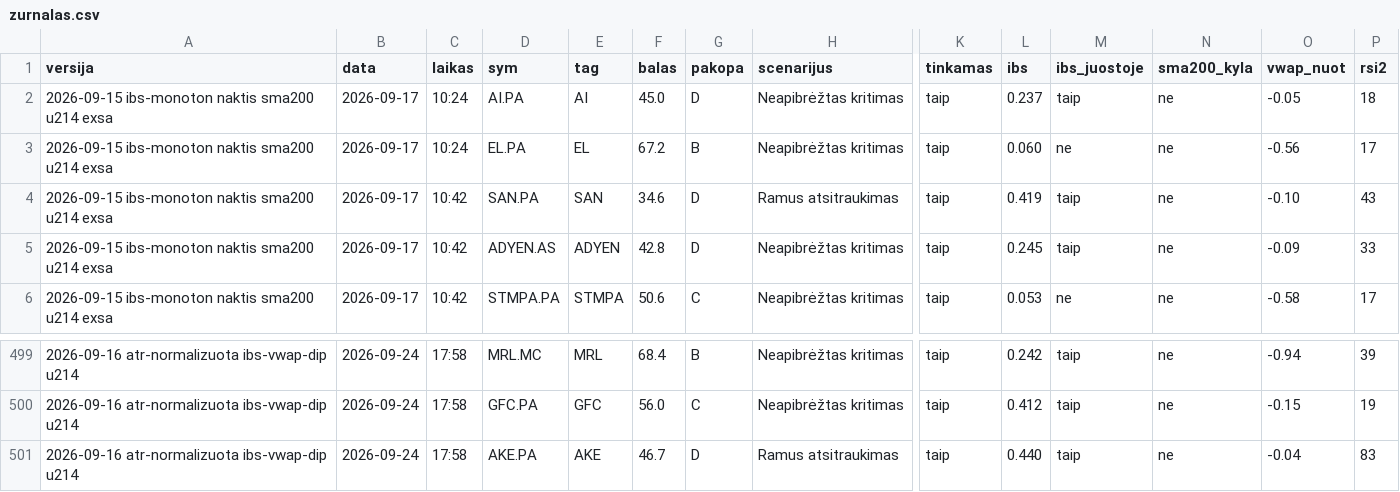
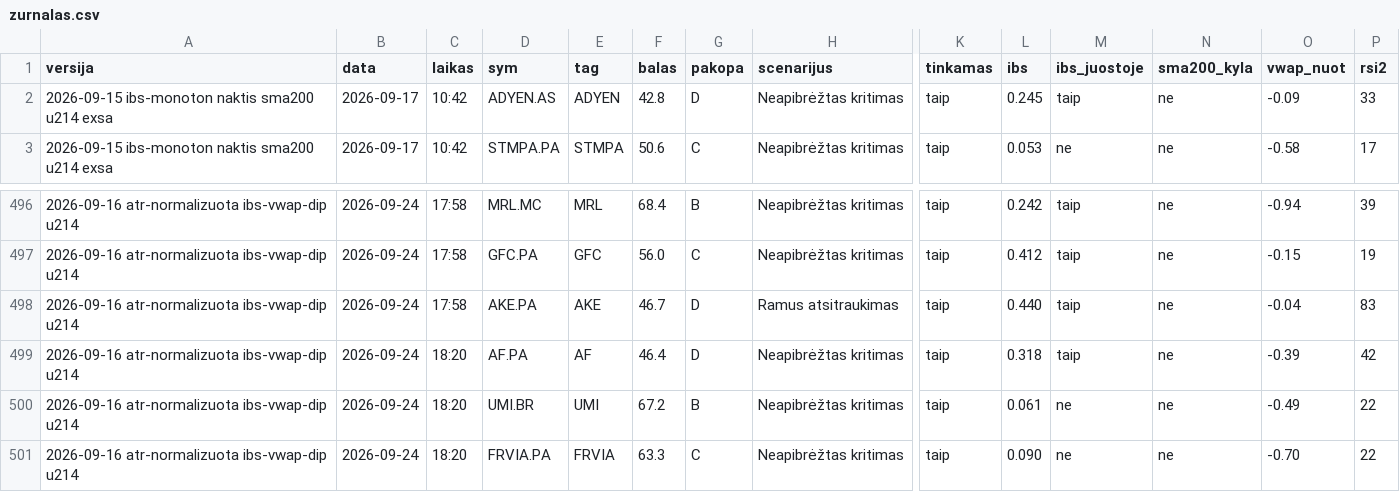
Before and after one commit to MantasBud/Dip-raiting, a CSV file: docs/zurnalas.csv, drawn as a sheet; only a part is shown, gaps mark what is left out; removed rows and columns are numbered as before the commit, all else as after; rows hold the shown columns only; the diff names each change by its address in the sheet, - before the commit and + after, or states it on an @@ line.

```diff
--- a/docs/zurnalas.csv
+++ b/docs/zurnalas.csv
-row 2: 2026-09-15 ibs-monoton naktis sma200 u214 exsa | 2026-09-17 | 10:24 | AI.PA | AI | 45.0 | D | Neapibrėžtas kritimas | taip | 0.237 | taip | ne | -0.05 | 18
-row 3: 2026-09-15 ibs-monoton naktis sma200 u214 exsa | 2026-09-17 | 10:24 | EL.PA | EL | 67.2 | B | Neapibrėžtas kritimas | taip | 0.060 | ne | ne | -0.56 | 17
-row 4: 2026-09-15 ibs-monoton naktis sma200 u214 exsa | 2026-09-17 | 10:42 | SAN.PA | SAN | 34.6 | D | Ramus atsitraukimas | taip | 0.419 | taip | ne | -0.10 | 43
+row 499: 2026-09-16 atr-normalizuota ibs-vwap-dip u214 | 2026-09-24 | 18:20 | AF.PA | AF | 46.4 | D | Neapibrėžtas kritimas | taip | 0.318 | taip | ne | -0.39 | 42
+row 500: 2026-09-16 atr-normalizuota ibs-vwap-dip u214 | 2026-09-24 | 18:20 | UMI.BR | UMI | 67.2 | B | Neapibrėžtas kritimas | taip | 0.061 | ne | ne | -0.49 | 22
+row 501: 2026-09-16 atr-normalizuota ibs-vwap-dip u214 | 2026-09-24 | 18:20 | FRVIA.PA | FRVIA | 63.3 | C | Neapibrėžtas kritimas | taip | 0.090 | ne | ne | -0.70 | 22
```
Also changed, not shown: 2 other files.
